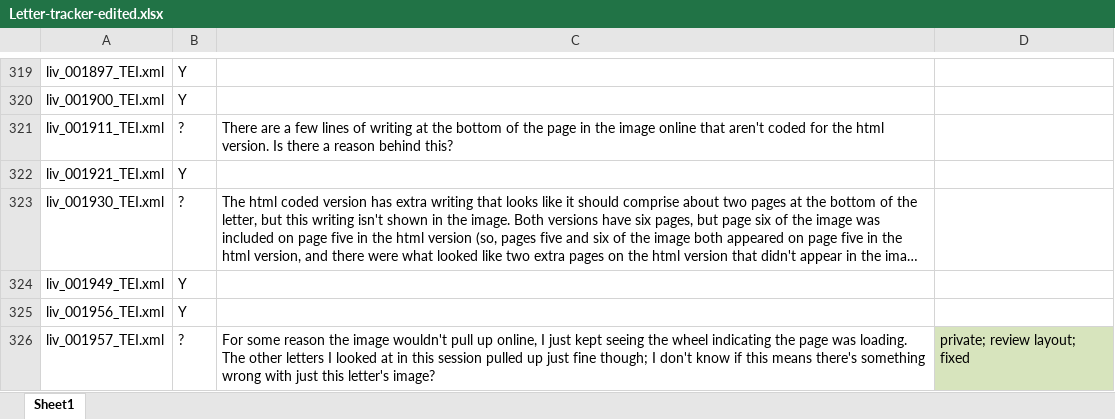
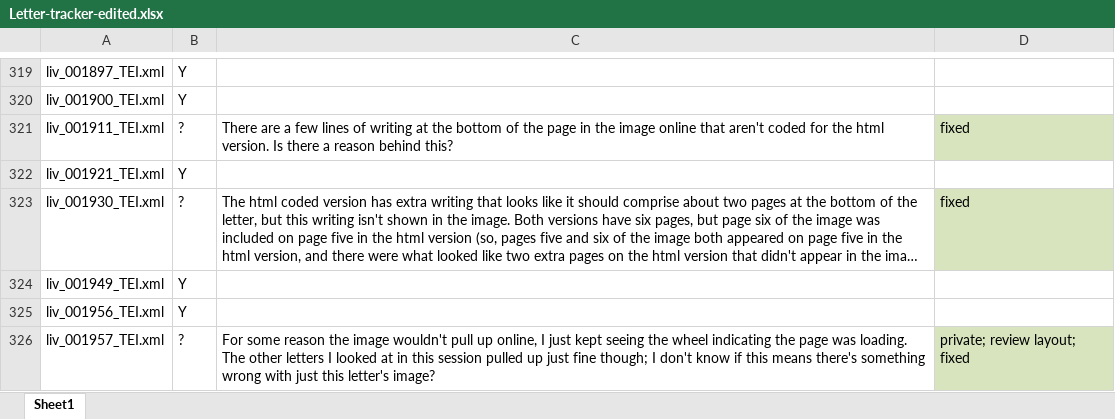
Before and after one commit to livingstoneonline/LEAP-TEI, an Excel workbook: Being-Reviewed/Letter-tracker-edited.xlsx, sheet Sheet1, drawn as a sheet; only a part is shown, gaps mark what is left out; long unchanged cells end in …; values as stored, in another font and other column widths than the file's, no borders; the diff names each change by its address in the sheet, - before the commit and + after, or states it on an @@ line.

```diff
--- a/Being-Reviewed/Letter-tracker-edited.xlsx (sheet Sheet1)
+++ b/Being-Reviewed/Letter-tracker-edited.xlsx (sheet Sheet1)
-D321: (empty)
+D321: fixed
-D321 fill: none
+D321 fill: #D7E4BD
-D323: (empty)
+D323: fixed
-D323 fill: none
+D323 fill: #D7E4BD
```
Also changed, not shown: 6 other files.
